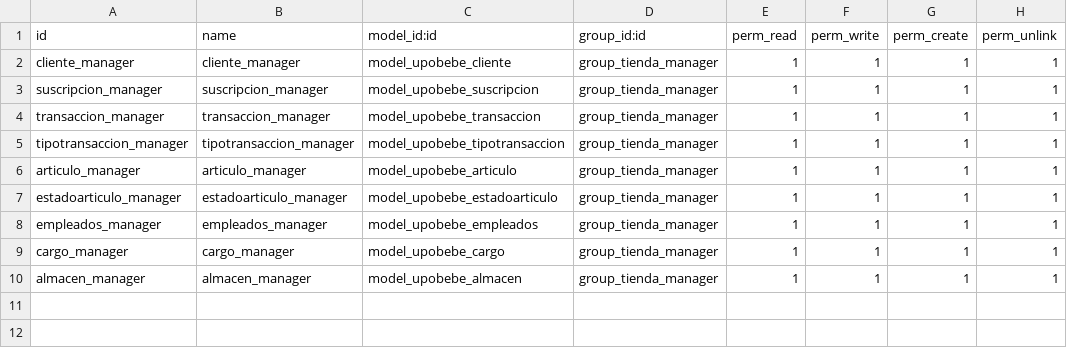
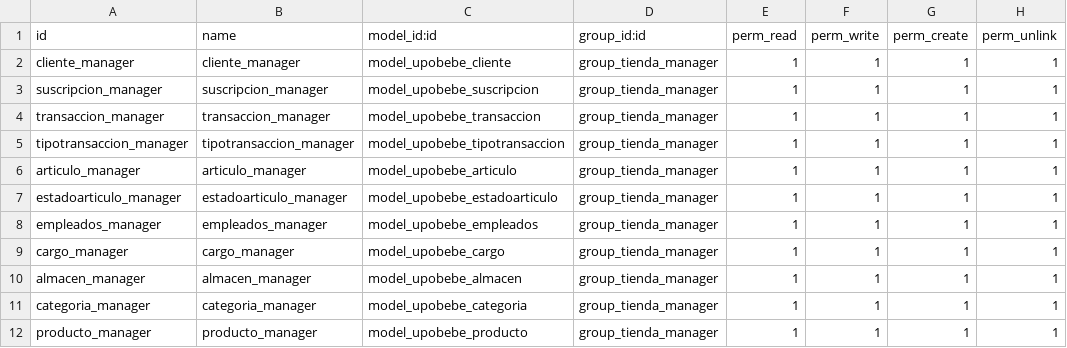
Before and after one commit to manueljesus00/upobebe, a CSV file: security/ir.model.access.csv, drawn as a sheet; the diff names each change by its address in the sheet, - before the commit and + after, or states it on an @@ line.

Commit message:
Modelos y vistas de producto y categoria & actualizacion de menu

```diff
--- a/security/ir.model.access.csv
+++ b/security/ir.model.access.csv
+row 11: categoria_manager | categoria_manager | model_upobebe_categoria | group_tienda_manager | 1 | 1 | 1 | 1
+row 12: producto_manager | producto_manager | model_upobebe_producto | group_tienda_manager | 1 | 1 | 1 | 1
```
Also changed, not shown: 7 other files.
